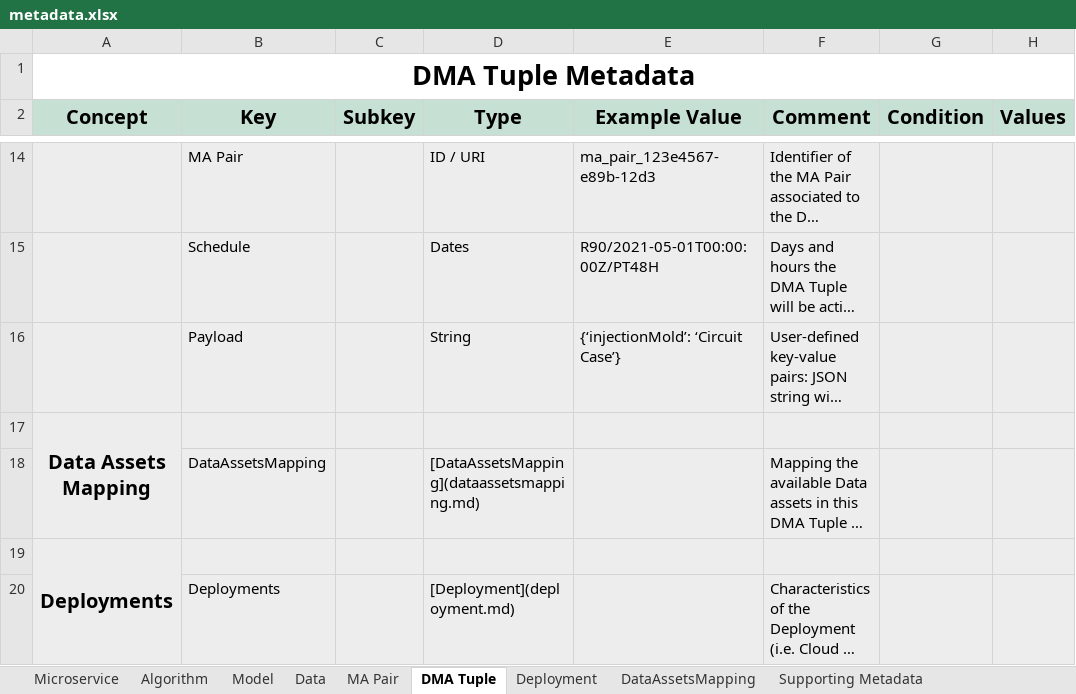
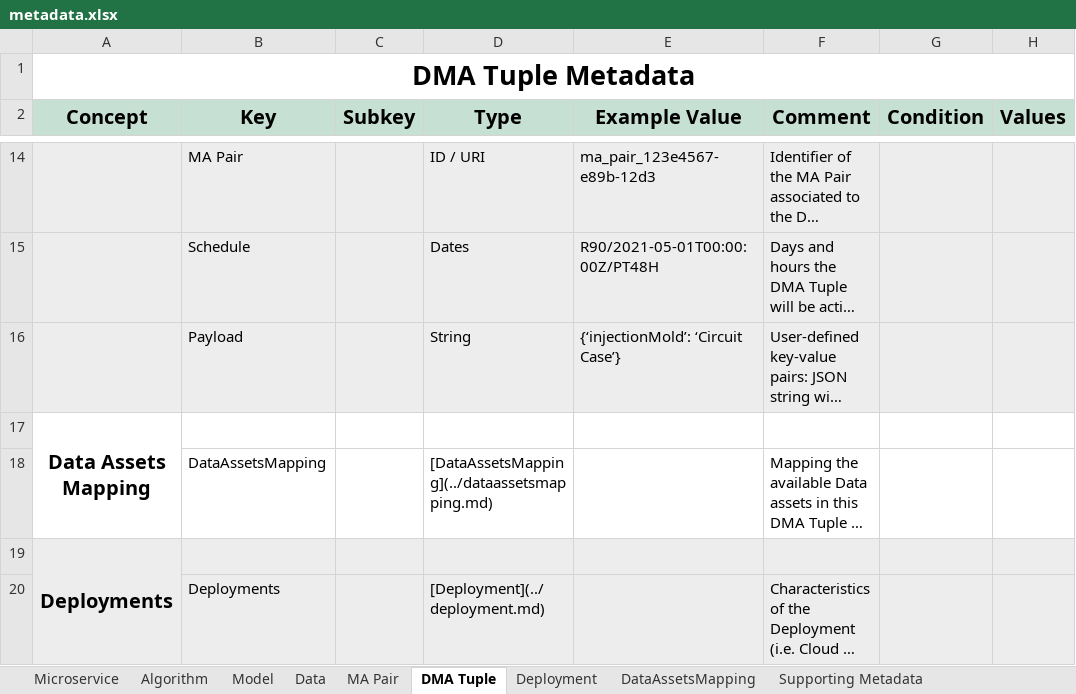
Before and after one commit to DIGITbrain/digitbrain.github.io, an Excel workbook: metadata.xlsx, sheet DMA Tuple, drawn as a sheet; only a part is shown, gaps mark what is left out; long unchanged cells end in …; values as stored, in another font and other column widths than the file's, no borders; charts and pictures not drawn; the diff names each change by its address in the sheet, - before the commit and + after, or states it on an @@ line.

Commit message:
fix(dma): fix broken links

```diff
--- a/metadata.xlsx (sheet DMA Tuple)
+++ b/metadata.xlsx (sheet DMA Tuple)
-A17:H18 fill: #EDEDED
+A17:H18 fill: none
-D18 (Type): [DataAssetsMapping](dataassetsmapping.md)
+D18 (Type): [DataAssetsMapping](../dataassetsmapping.md)
-D20 (Type): [Deployment](deployment.md)
+D20 (Type): [Deployment](../deployment.md)
```
Also changed, not shown: sheet DataAssetsMapping, sheet Deployment.
